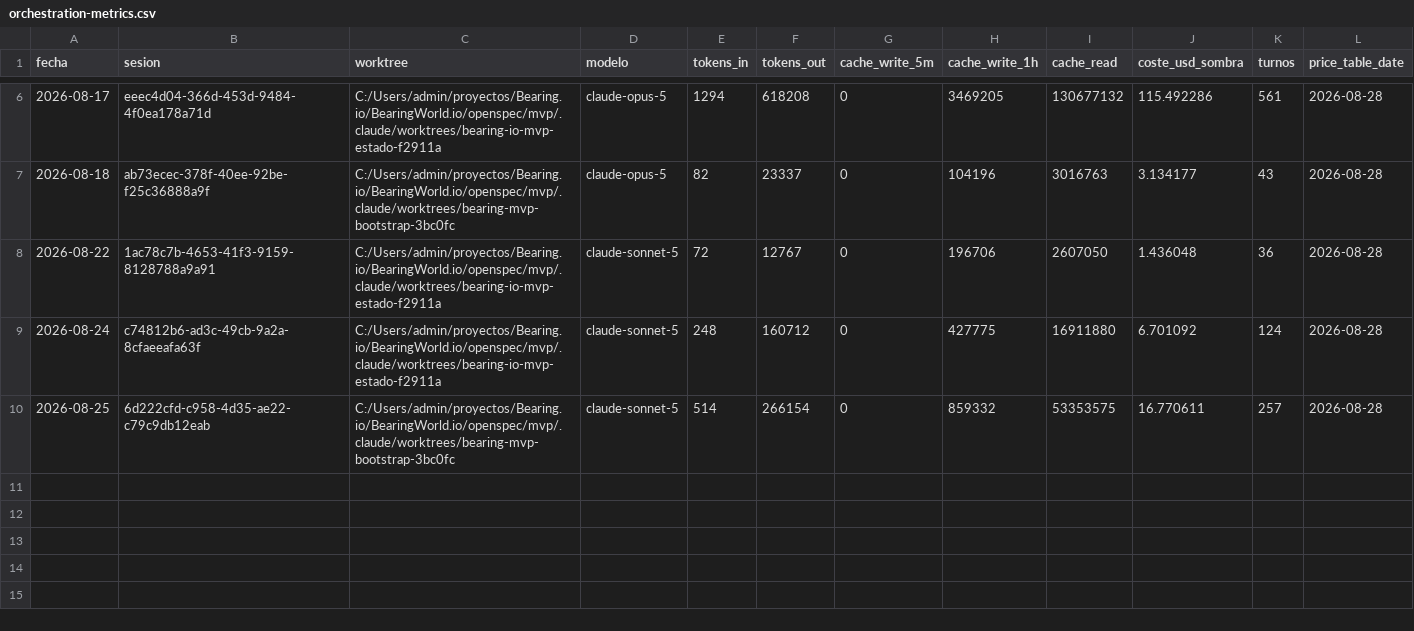
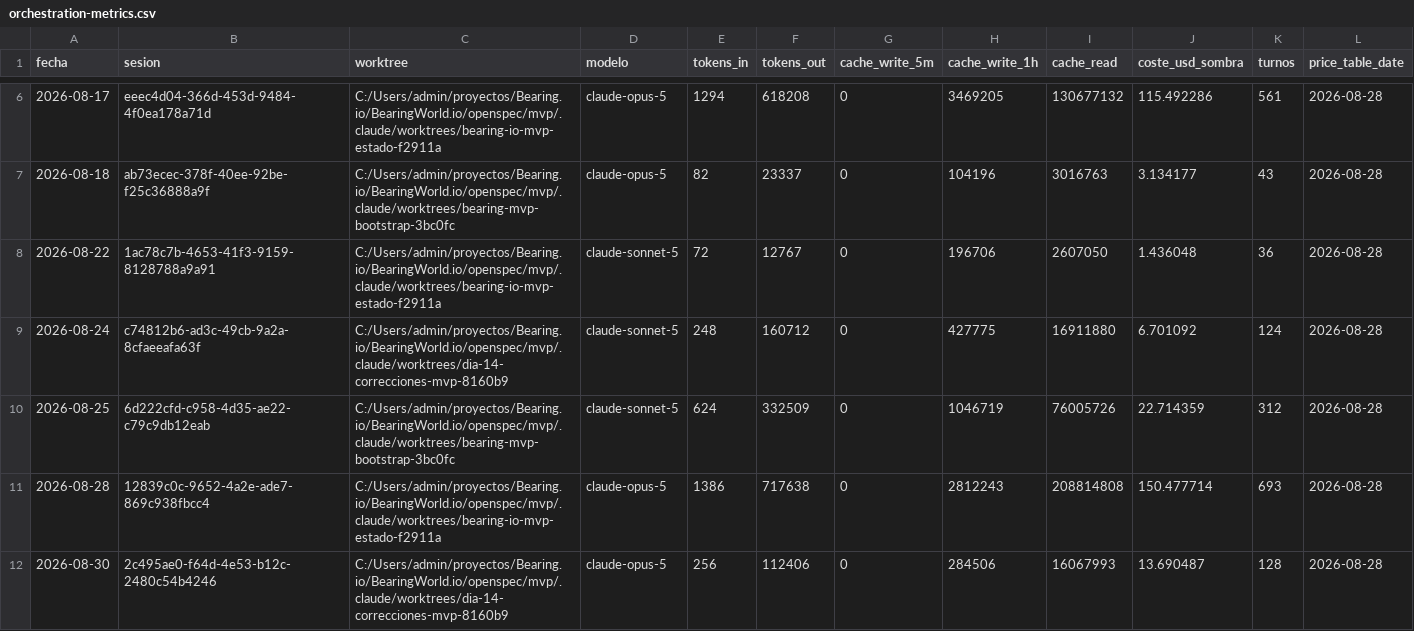
Before and after one commit to aguillensp-sudo/RinWorld.io, a CSV file: openspec/mvp/orchestration-metrics.csv, drawn as a sheet; only a part is shown, gaps mark what is left out.

```diff
--- a/openspec/mvp/orchestration-metrics.csv
+++ b/openspec/mvp/orchestration-metrics.csv
@@ -8,3 +8,5 @@ fecha,sesion,worktree,modelo,tokens_in,tokens_out,cache_write_5m,cache_write_1h,
 2026-08-22,1ac78c7b-4653-41f3-9159-8128788a9a91,C:/Users/admin/proyectos/Bearing.io/BearingWorld.io/openspec/mvp/.claude/worktrees/bearing-io-mvp-estado-f2911a,claude-sonnet-5,72,12767,0,196706,2607050,1.436048,36,2026-08-28
-2026-08-24,c74812b6-ad3c-49cb-9a2a-8cfaeeafa63f,C:/Users/admin/proyectos/Bearing.io/BearingWorld.io/openspec/mvp/.claude/worktrees/bearing-io-mvp-estado-f2911a,claude-sonnet-5,248,160712,0,427775,16911880,6.701092,124,2026-08-28
-2026-08-25,6d222cfd-c958-4d35-ae22-c79c9db12eab,C:/Users/admin/proyectos/Bearing.io/BearingWorld.io/openspec/mvp/.claude/worktrees/bearing-mvp-bootstrap-3bc0fc,claude-sonnet-5,514,266154,0,859332,53353575,16.770611,257,2026-08-28
+2026-08-24,c74812b6-ad3c-49cb-9a2a-8cfaeeafa63f,C:/Users/admin/proyectos/Bearing.io/BearingWorld.io/openspec/mvp/.claude/worktrees/dia-14-correcciones-mvp-8160b9,claude-sonnet-5,248,160712,0,427775,16911880,6.701092,124,2026-08-28
+2026-08-25,6d222cfd-c958-4d35-ae22-c79c9db12eab,C:/Users/admin/proyectos/Bearing.io/BearingWorld.io/openspec/mvp/.claude/worktrees/bearing-mvp-bootstrap-3bc0fc,claude-sonnet-5,624,332509,0,1046719,76005726,22.714359,312,2026-08-28
+2026-08-28,12839c0c-9652-4a2e-ade7-869c938fbcc4,C:/Users/admin/proyectos/Bearing.io/BearingWorld.io/openspec/mvp/.claude/worktrees/bearing-io-mvp-estado-f2911a,claude-opus-5,1386,717638,0,2812243,208814808,150.477714,693,2026-08-28
+2026-08-30,2c495ae0-f64d-4e53-b12c-2480c54b4246,C:/Users/admin/proyectos/Bearing.io/BearingWorld.io/openspec/mvp/.claude/worktrees/dia-14-correcciones-mvp-8160b9,claude-opus-5,256,112406,0,284506,16067993,13.690487,128,2026-08-28
```
Also changed, not shown: openspec/mvp/harness-metrics.csv, 1 other file.
